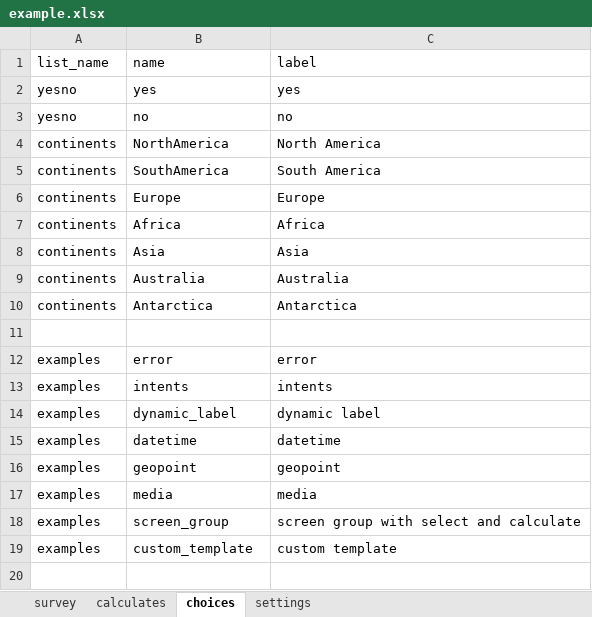
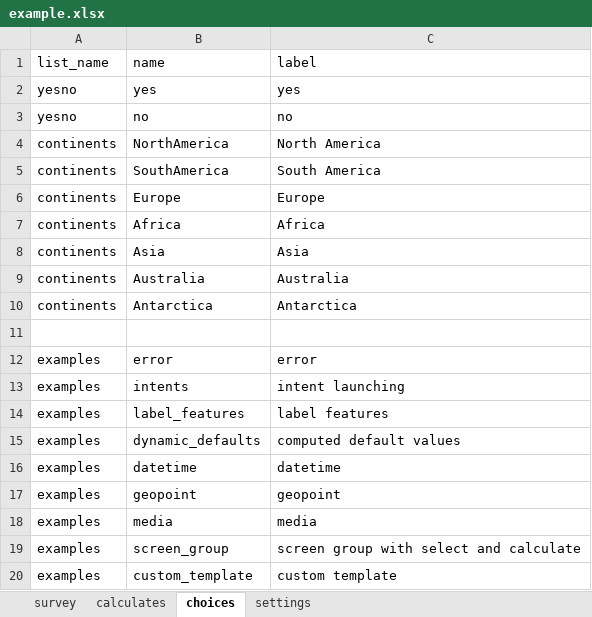
Before and after one commit to magogt/opendatakit.survey-js-clean, an Excel workbook: form-files/example/example.xlsx, sheet choices, drawn as a sheet; values as stored, in another font and other column widths than the file's, no borders; addresses are those after the commit; the diff names each change by its address in the sheet, - before the commit and + after, or states it on an @@ line.

```diff
--- a/form-files/example/example.xlsx (sheet choices)
+++ b/form-files/example/example.xlsx (sheet choices)
-C13: intents
+C13: intent launching
+row 14: examples | label_features | label features
-B15: dynamic_label
+B15: dynamic_defaults
-C15: dynamic label
+C15: computed default values
```
Also changed, not shown: sheet survey, sheet settings, form-files/IMNCI/IMNCI.xlsx, form-files/selects/selects.xlsx, 16 other files.
